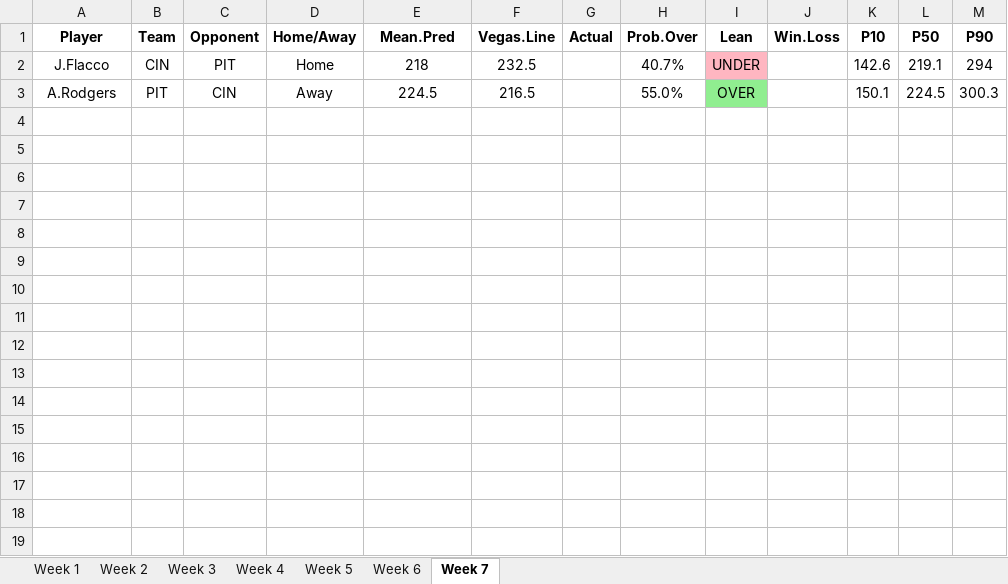
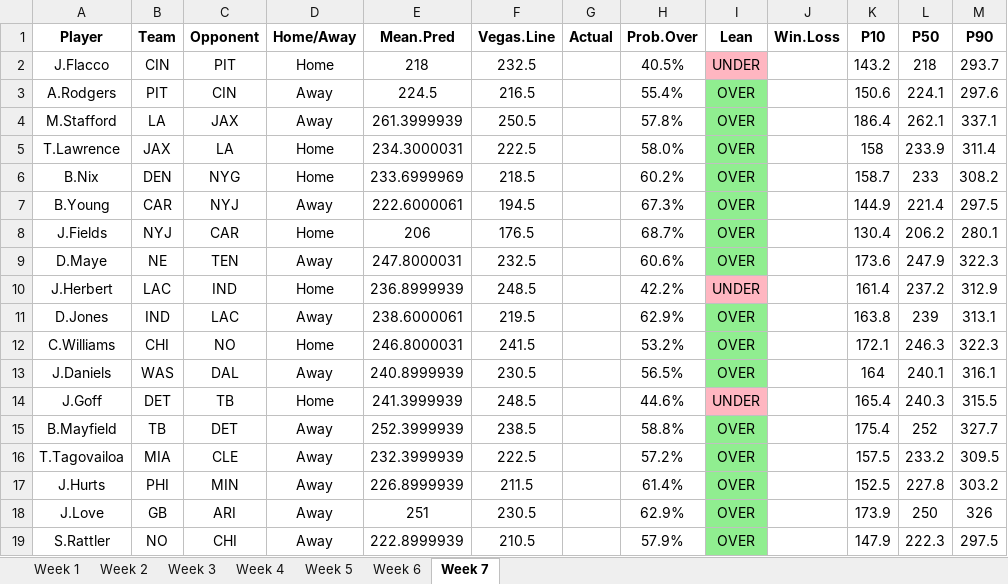
Before and after one commit to Dylan-Pettinelli/nfl-passing-predictor, an Excel workbook: data/passing-prop-predictions-2025.xlsx, sheet Week 7, drawn as a sheet; values as stored, in another font and other column widths than the file's, no borders; the diff names each change by its address in the sheet, - before the commit and + after, or states it on an @@ line.

```diff
--- a/data/passing-prop-predictions-2025.xlsx (sheet Week 7)
+++ b/data/passing-prop-predictions-2025.xlsx (sheet Week 7)
-H2 (Prob.Over): 40.7%
+H2 (Prob.Over): 40.5%
-K2 (P10): 142.6
+K2 (P10): 143.2
-L2 (P50): 219.1
+L2 (P50): 218
-M2 (P90): 294
+M2 (P90): 293.7
-H3 (Prob.Over): 55.0%
+H3 (Prob.Over): 55.4%
-K3 (P10): 150.1
+K3 (P10): 150.6
-L3 (P50): 224.5
+L3 (P50): 224.1
-M3 (P90): 300.3
+M3 (P90): 297.6
+row 4: M.Stafford | LA | JAX | Away | 261.3999939 | 250.5 |  | 57.8% | OVER |  | 186.4 | 262.1 | 337.1
+row 5: T.Lawrence | JAX | LA | Home | 234.3000031 | 222.5 |  | 58.0% | OVER |  | 158 | 233.9 | 311.4
+row 6: B.Nix | DEN | NYG | Home | 233.6999969 | 218.5 |  | 60.2% | OVER |  | 158.7 | 233 | 308.2
+row 7: B.Young | CAR | NYJ | Away | 222.6000061 | 194.5 |  | 67.3% | OVER |  | 144.9 | 221.4 | 297.5
+row 8: J.Fields | NYJ | CAR | Home | 206 | 176.5 |  | 68.7% | OVER |  | 130.4 | 206.2 | 280.1
+row 9: D.Maye | NE | TEN | Away | 247.8000031 | 232.5 |  | 60.6% | OVER |  | 173.6 | 247.9 | 322.3
+row 10: J.Herbert | LAC | IND | Home | 236.8999939 | 248.5 |  | 42.2% | UNDER |  | 161.4 | 237.2 | 312.9
+row 11: D.Jones | IND | LAC | Away | 238.6000061 | 219.5 |  | 62.9% | OVER |  | 163.8 | 239 | 313.1
+row 12: C.Williams | CHI | NO | Home | 246.8000031 | 241.5 |  | 53.2% | OVER |  | 172.1 | 246.3 | 322.3
+row 13: J.Daniels | WAS | DAL | Away | 240.8999939 | 230.5 |  | 56.5% | OVER |  | 164 | 240.1 | 316.1
+row 14: J.Goff | DET | TB | Home | 241.3999939 | 248.5 |  | 44.6% | UNDER |  | 165.4 | 240.3 | 315.5
+row 15: B.Mayfield | TB | DET | Away | 252.3999939 | 238.5 |  | 58.8% | OVER |  | 175.4 | 252 | 327.7
+row 16: T.Tagovailoa | MIA | CLE | Away | 232.3999939 | 222.5 |  | 57.2% | OVER |  | 157.5 | 233.2 | 309.5
+row 17: J.Hurts | PHI | MIN | Away | 226.8999939 | 211.5 |  | 61.4% | OVER |  | 152.5 | 227.8 | 303.2
+row 18: J.Love | GB | ARI | Away | 251 | 230.5 |  | 62.9% | OVER |  | 173.9 | 250 | 326
+row 19: S.Rattler | NO | CHI | Away | 222.8999939 | 210.5 |  | 57.9% | OVER |  | 147.9 | 222.3 | 297.5
```
Also changed, not shown: charts or pictures, 2 other files.
